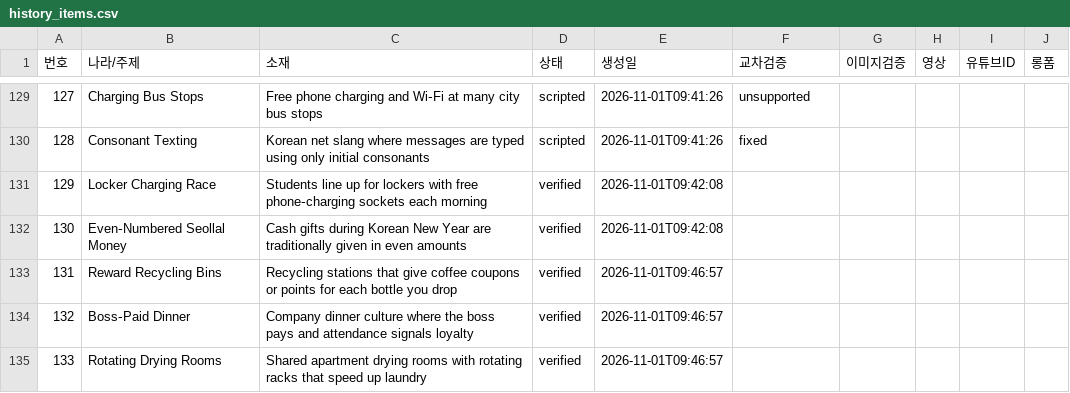
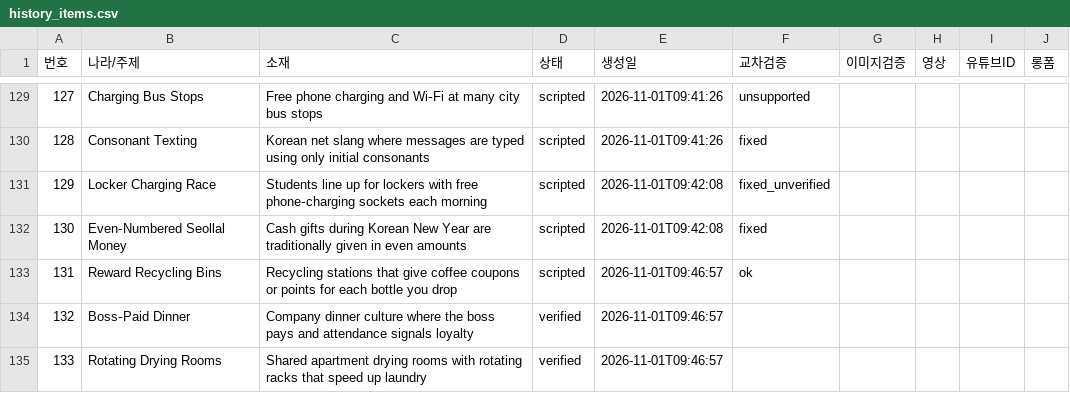
Before and after one commit to gonmau/shortsEN, a CSV file: history_items.csv, drawn as a sheet; only a part is shown, gaps mark what is left out; the diff covers the shown part only.

```diff
--- a/history_items.csv
+++ b/history_items.csv
@@ -130,5 +130,5 @@
 128,Consonant Texting,Korean net slang where messages are typed using only initial consonants,scripted,2026-11-01T09:41:26,fixed,,,,
-129,Locker Charging Race,Students line up for lockers with free phone‑charging sockets each morning,verified,2026-11-01T09:42:08,,,,,
-130,Even‑Numbered Seollal Money,Cash gifts during Korean New Year are traditionally given in even amounts,verified,2026-11-01T09:42:08,,,,,
-131,Reward Recycling Bins,Recycling stations that give coffee coupons or points for each bottle you drop,verified,2026-11-01T09:46:57,,,,,
+129,Locker Charging Race,Students line up for lockers with free phone‑charging sockets each morning,scripted,2026-11-01T09:42:08,fixed_unverified,,,,
+130,Even‑Numbered Seollal Money,Cash gifts during Korean New Year are traditionally given in even amounts,scripted,2026-11-01T09:42:08,fixed,,,,
+131,Reward Recycling Bins,Recycling stations that give coffee coupons or points for each bottle you drop,scripted,2026-11-01T09:46:57,ok,,,,
 132,Boss‑Paid Dinner,Company dinner culture where the boss pays and attendance signals loyalty,verified,2026-11-01T09:46:57,,,,,
```
Also changed, not shown: 20 added rows and 9 edited cells elsewhere in this file, 2 other files.
